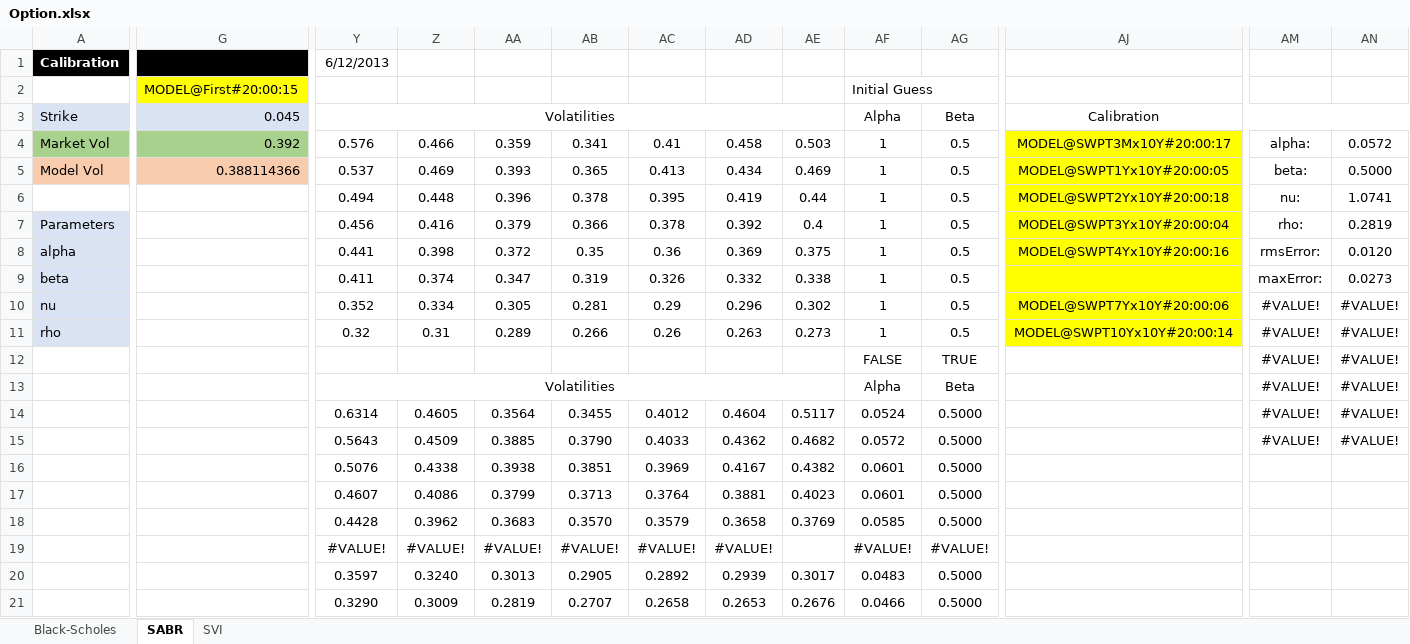
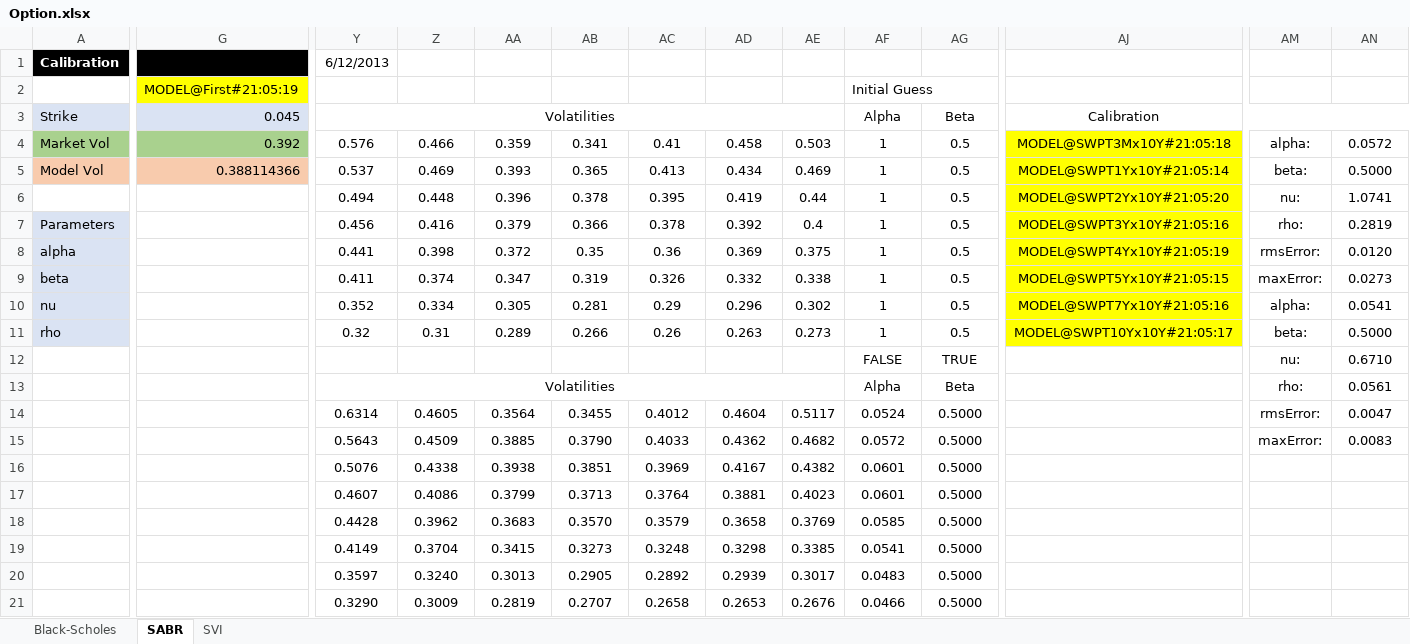
Before and after one commit to dev-enthusiast/QLExtension, an Excel workbook: Workbooks/Option.xlsx, sheet SABR, drawn as a sheet; only a part is shown, gaps mark what is left out; values as stored, in another font and other column widths than the file's, no borders; charts and pictures not drawn; the diff covers the shown part only; the diff names each change by its address in the sheet, - before the commit and + after, or states it on an @@ line.

```diff
--- a/Workbooks/Option.xlsx (sheet SABR)
+++ b/Workbooks/Option.xlsx (sheet SABR)
-G2: MODEL@First#20:00:15
+G2: MODEL@First#21:05:19
-AJ4: MODEL@SWPT3Mx10Y#20:00:17
+AJ4: MODEL@SWPT3Mx10Y#21:05:18
-AJ5: MODEL@SWPT1Yx10Y#20:00:05
+AJ5: MODEL@SWPT1Yx10Y#21:05:14
-AJ6: MODEL@SWPT2Yx10Y#20:00:18
+AJ6: MODEL@SWPT2Yx10Y#21:05:20
-AJ7: MODEL@SWPT3Yx10Y#20:00:04
+AJ7: MODEL@SWPT3Yx10Y#21:05:16
-AJ8: MODEL@SWPT4Yx10Y#20:00:16
+AJ8: MODEL@SWPT4Yx10Y#21:05:19
-AJ9: (empty)
+AJ9: MODEL@SWPT5Yx10Y#21:05:15
-AJ10: MODEL@SWPT7Yx10Y#20:00:06
+AJ10: MODEL@SWPT7Yx10Y#21:05:16
-AM10: #VALUE!
+AM10: alpha:
-AN10: #VALUE!
+AN10: 0.0541
-AJ11: MODEL@SWPT10Yx10Y#20:00:14
+AJ11: MODEL@SWPT10Yx10Y#21:05:17
-AM11: #VALUE!
+AM11: beta:
-AN11: #VALUE!
+AN11: 0.5000
-AM12: #VALUE!
+AM12: nu:
-AN12: #VALUE!
+AN12: 0.6710
-AM13: #VALUE!
+AM13: rho:
-AN13: #VALUE!
+AN13: 0.0561
-AM14: #VALUE!
+AM14: rmsError:
-AN14: #VALUE!
+AN14: 0.0047
-AM15: #VALUE!
+AM15: maxError:
-AN15: #VALUE!
+AN15: 0.0083
-Y19: #VALUE!
+Y19: 0.4149
-Z19: #VALUE!
+Z19: 0.3704
-AA19: #VALUE!
+AA19: 0.3415
-AB19: #VALUE!
+AB19: 0.3273
-AC19: #VALUE!
+AC19: 0.3248
-AD19: #VALUE!
+AD19: 0.3298
-AE19: (empty)
+AE19: 0.3385
-AF19: #VALUE!
+AF19: 0.0541
-AG19: #VALUE!
+AG19: 0.5000
```
Also changed, not shown: 2 edited cells elsewhere in this sheet, sheet Black-Scholes, sheet SVI, charts or pictures, 5 other files.
